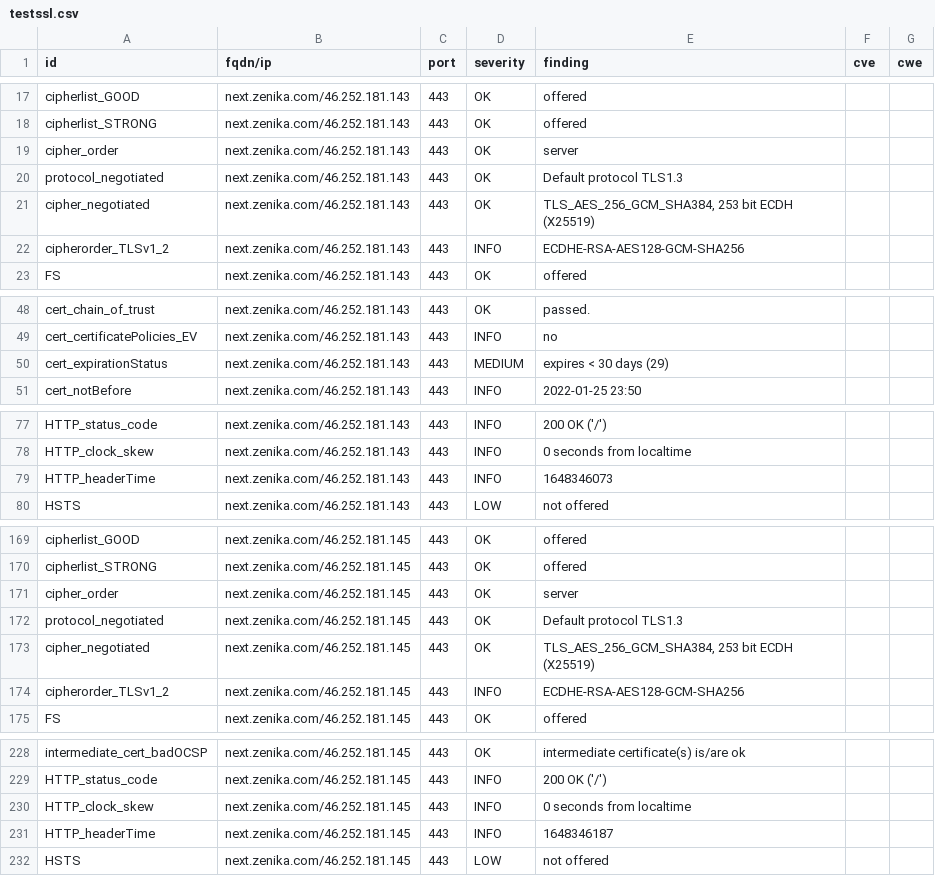
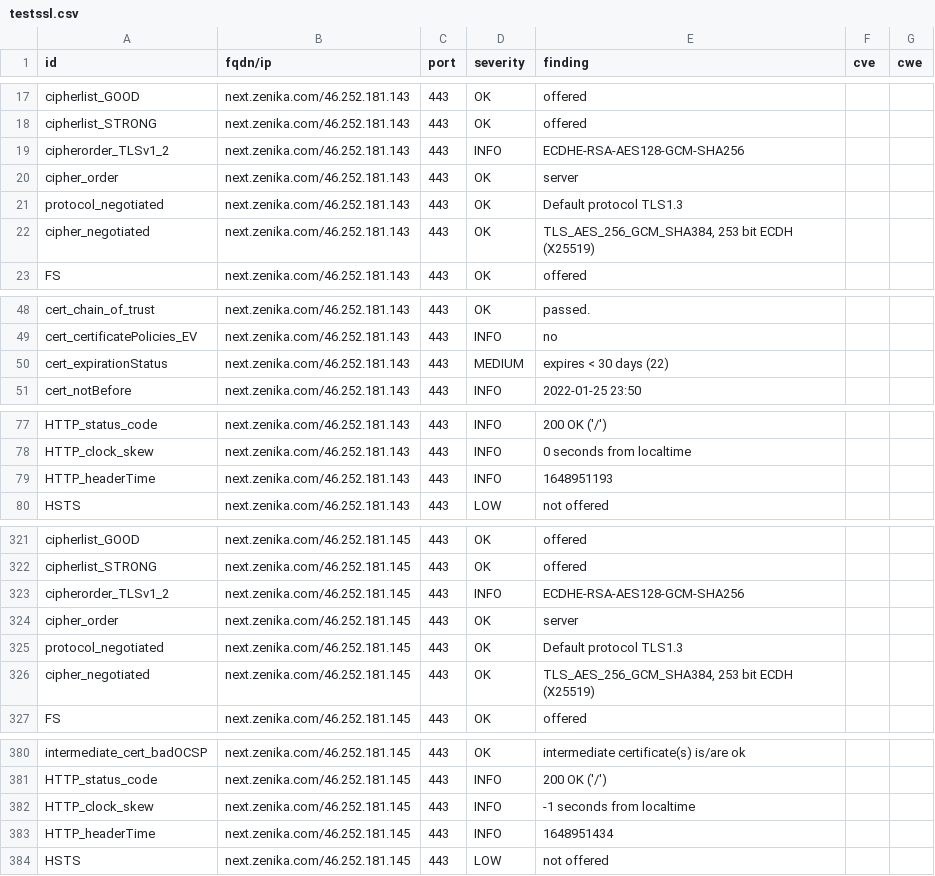
Before and after one commit to arthurzenika/dashlord-zenika, a CSV file: results/aHR0cHM6Ly9uZXh0LnplbmlrYS5jb20=/testssl.csv, drawn as a sheet; only a part is shown, gaps mark what is left out; the diff covers the shown part only.

```diff
--- a/results/aHR0cHM6Ly9uZXh0LnplbmlrYS5jb20=/testssl.csv
+++ b/results/aHR0cHM6Ly9uZXh0LnplbmlrYS5jb20=/testssl.csv
@@ -18,2 +18,3 @@
 "cipherlist_STRONG","next.zenika.com/46.252.181.143","443","OK","offered","",""
+"cipherorder_TLSv1_2","next.zenika.com/46.252.181.143","443","INFO","ECDHE-RSA-AES128-GCM-SHA256","",""
 "cipher_order","next.zenika.com/46.252.181.143","443","OK","server","",""
@@ -21,3 +22,2 @@
 "cipher_negotiated","next.zenika.com/46.252.181.143","443","OK","TLS_AES_256_GCM_SHA384, 253 bit ECDH (X25519)","",""
-"cipherorder_TLSv1_2","next.zenika.com/46.252.181.143","443","INFO","ECDHE-RSA-AES128-GCM-SHA256","",""
 "FS","next.zenika.com/46.252.181.143","443","OK","offered","",""
@@ -49,3 +49,3 @@
 "cert_certificatePolicies_EV","next.zenika.com/46.252.181.143","443","INFO","no","",""
-"cert_expirationStatus","next.zenika.com/46.252.181.143","443","MEDIUM","expires < 30 days (29)","",""
+"cert_expirationStatus","next.zenika.com/46.252.181.143","443","MEDIUM","expires < 30 days (22)","",""
 "cert_notBefore","next.zenika.com/46.252.181.143","443","INFO","2022-01-25 23:50","",""
@@ -78,3 +78,3 @@
 "HTTP_clock_skew","next.zenika.com/46.252.181.143","443","INFO","0 seconds from localtime","",""
-"HTTP_headerTime","next.zenika.com/46.252.181.143","443","INFO","1648346073","",""
+"HTTP_headerTime","next.zenika.com/46.252.181.143","443","INFO","1648951193","",""
 "HSTS","next.zenika.com/46.252.181.143","443","LOW","not offered","",""
@@ -170,2 +322,3 @@
 "cipherlist_STRONG","next.zenika.com/46.252.181.145","443","OK","offered","",""
+"cipherorder_TLSv1_2","next.zenika.com/46.252.181.145","443","INFO","ECDHE-RSA-AES128-GCM-SHA256","",""
 "cipher_order","next.zenika.com/46.252.181.145","443","OK","server","",""
@@ -173,3 +326,2 @@
 "cipher_negotiated","next.zenika.com/46.252.181.145","443","OK","TLS_AES_256_GCM_SHA384, 253 bit ECDH (X25519)","",""
-"cipherorder_TLSv1_2","next.zenika.com/46.252.181.145","443","INFO","ECDHE-RSA-AES128-GCM-SHA256","",""
 "FS","next.zenika.com/46.252.181.145","443","OK","offered","",""
@@ -229,4 +381,4 @@
 "HTTP_status_code","next.zenika.com/46.252.181.145","443","INFO","200 OK ('/')","",""
-"HTTP_clock_skew","next.zenika.com/46.252.181.145","443","INFO","0 seconds from localtime","",""
-"HTTP_headerTime","next.zenika.com/46.252.181.145","443","INFO","1648346187","",""
+"HTTP_clock_skew","next.zenika.com/46.252.181.145","443","INFO","-1 seconds from localtime","",""
+"HTTP_headerTime","next.zenika.com/46.252.181.145","443","INFO","1648951434","",""
 "HSTS","next.zenika.com/46.252.181.145","443","LOW","not offered","",""
```
Also changed, not shown: 2 added rows, 2 removed rows, 150 moved rows and 1 edited cell elsewhere in this file, 16 other files.
